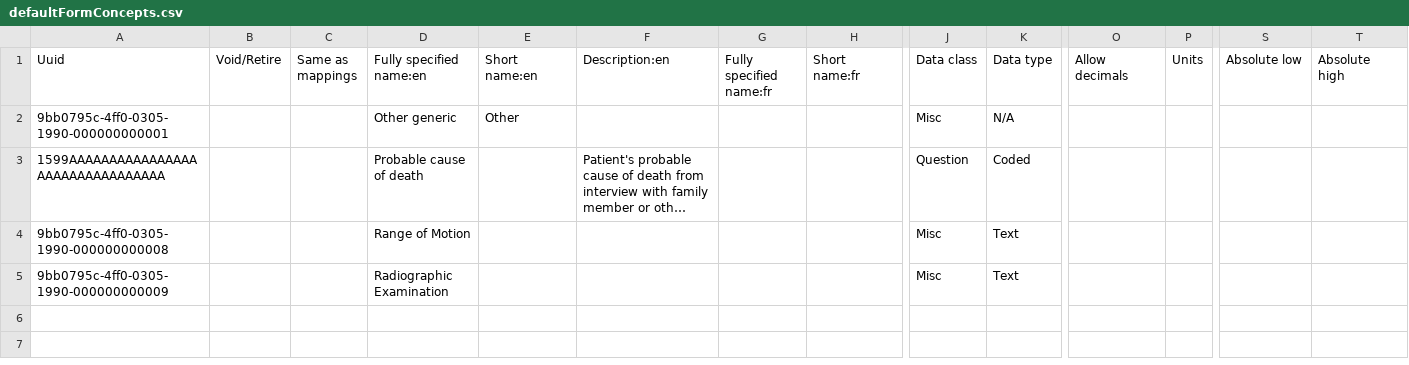
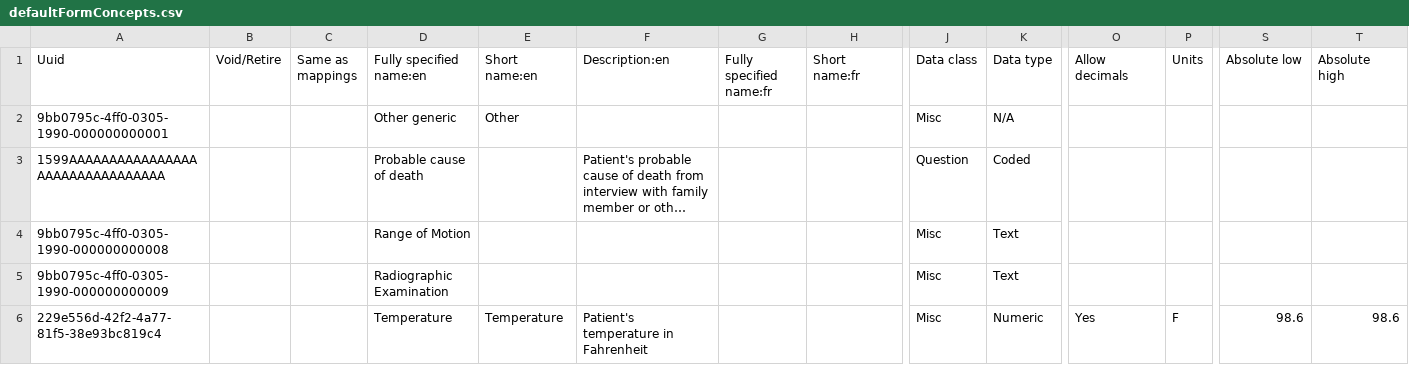
Before and after one commit to Bahmni/clinic-config, a CSV file: masterdata/configuration/concepts/defaultFormConcepts.csv, drawn as a sheet; only a part is shown, gaps mark what is left out; long unchanged cells end in …; rows hold the shown columns only; the diff names each change by its address in the sheet, - before the commit and + after, or states it on an @@ line.

Commit message:
BAH-1734 | Added temperature as custom concept Co-authored-by: Soorya Kumaran C <sooryakumaran.c@thoughtworks.com>

```diff
--- a/masterdata/configuration/concepts/defaultFormConcepts.csv
+++ b/masterdata/configuration/concepts/defaultFormConcepts.csv
+row 6: 229e556d-42f2-4a77-81f5-38e93bc819c4 |  |  | Temperature | Temperature | Patient's temperature in Fahrenheit |  |  | Misc | Numeric | Yes | F | 98.6 | 98.6
```
Also changed, not shown: 2 other files.
